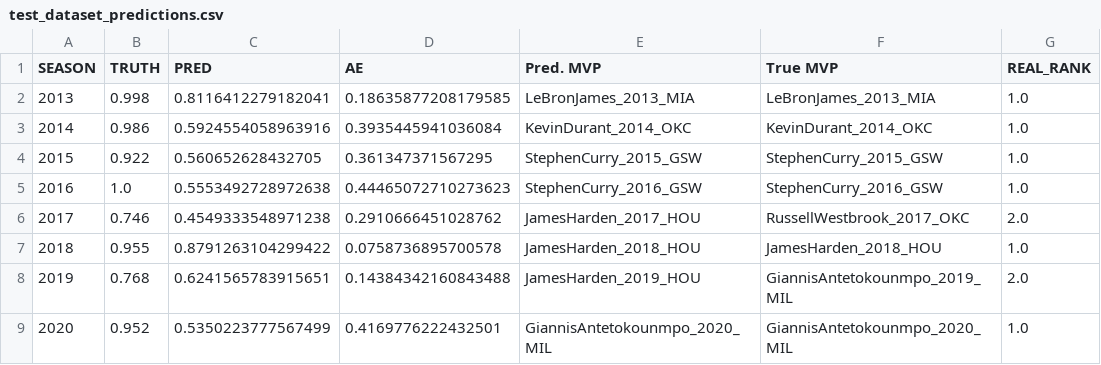
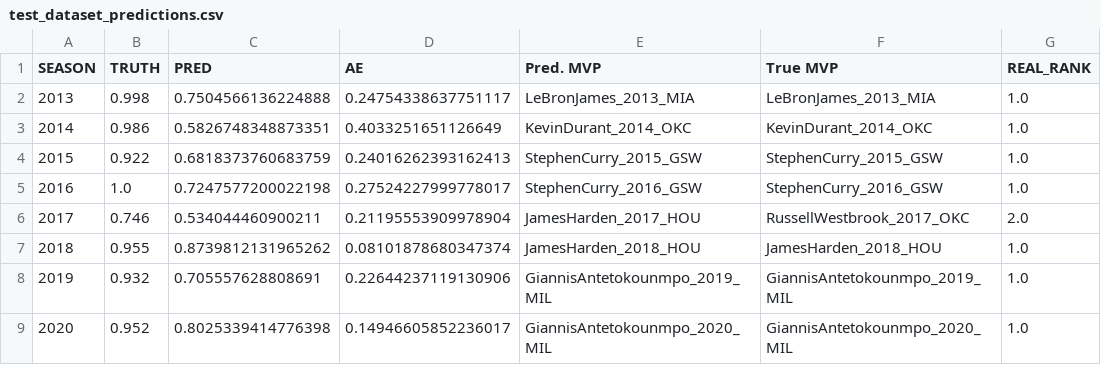
Before and after one commit to pauldes/nba, a CSV file: static/data/test_dataset_predictions.csv, drawn as a sheet.

```diff
--- a/static/data/test_dataset_predictions.csv
+++ b/static/data/test_dataset_predictions.csv
@@ -1,9 +1,9 @@
 SEASON,TRUTH,PRED,AE,Pred. MVP,True MVP,REAL_RANK
-2013,0.998,0.8116412279182041,0.18635877208179585,LeBronJames_2013_MIA,LeBronJames_2013_MIA,1.0
-2014,0.986,0.5924554058963916,0.3935445941036084,KevinDurant_2014_OKC,KevinDurant_2014_OKC,1.0
-2015,0.922,0.560652628432705,0.361347371567295,StephenCurry_2015_GSW,StephenCurry_2015_GSW,1.0
-2016,1.0,0.5553492728972638,0.44465072710273623,StephenCurry_2016_GSW,StephenCurry_2016_GSW,1.0
-2017,0.746,0.4549333548971238,0.2910666451028762,JamesHarden_2017_HOU,RussellWestbrook_2017_OKC,2.0
-2018,0.955,0.8791263104299422,0.0758736895700578,JamesHarden_2018_HOU,JamesHarden_2018_HOU,1.0
-2019,0.768,0.6241565783915651,0.14384342160843488,JamesHarden_2019_HOU,GiannisAntetokounmpo_2019_MIL,2.0
-2020,0.952,0.5350223777567499,0.4169776222432501,GiannisAntetokounmpo_2020_MIL,GiannisAntetokounmpo_2020_MIL,1.0
+2013,0.998,0.7504566136224888,0.24754338637751117,LeBronJames_2013_MIA,LeBronJames_2013_MIA,1.0
+2014,0.986,0.5826748348873351,0.4033251651126649,KevinDurant_2014_OKC,KevinDurant_2014_OKC,1.0
+2015,0.922,0.6818373760683759,0.24016262393162413,StephenCurry_2015_GSW,StephenCurry_2015_GSW,1.0
+2016,1.0,0.7247577200022198,0.27524227999778017,StephenCurry_2016_GSW,StephenCurry_2016_GSW,1.0
+2017,0.746,0.534044460900211,0.21195553909978904,JamesHarden_2017_HOU,RussellWestbrook_2017_OKC,2.0
+2018,0.955,0.8739812131965262,0.08101878680347374,JamesHarden_2018_HOU,JamesHarden_2018_HOU,1.0
+2019,0.932,0.705557628808691,0.22644237119130906,GiannisAntetokounmpo_2019_MIL,GiannisAntetokounmpo_2019_MIL,1.0
+2020,0.952,0.8025339414776398,0.14946605852236017,GiannisAntetokounmpo_2020_MIL,GiannisAntetokounmpo_2020_MIL,1.0
```
Also changed, not shown: static/data/2020_dataset_predictions.csv, 3 other files.
